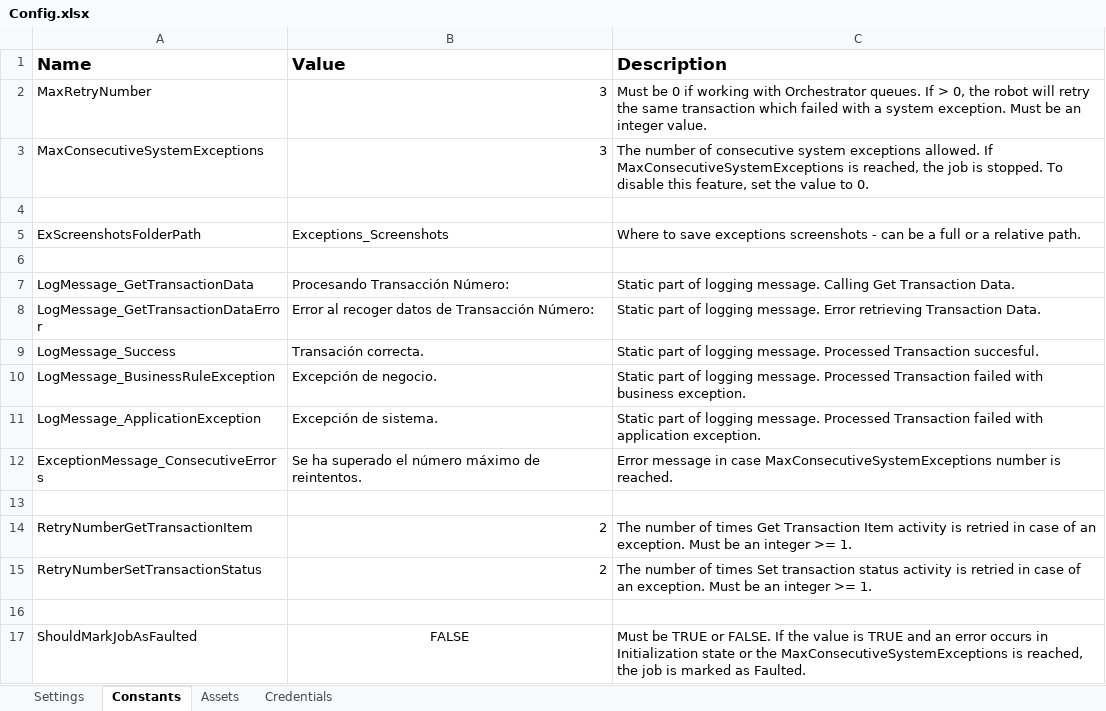
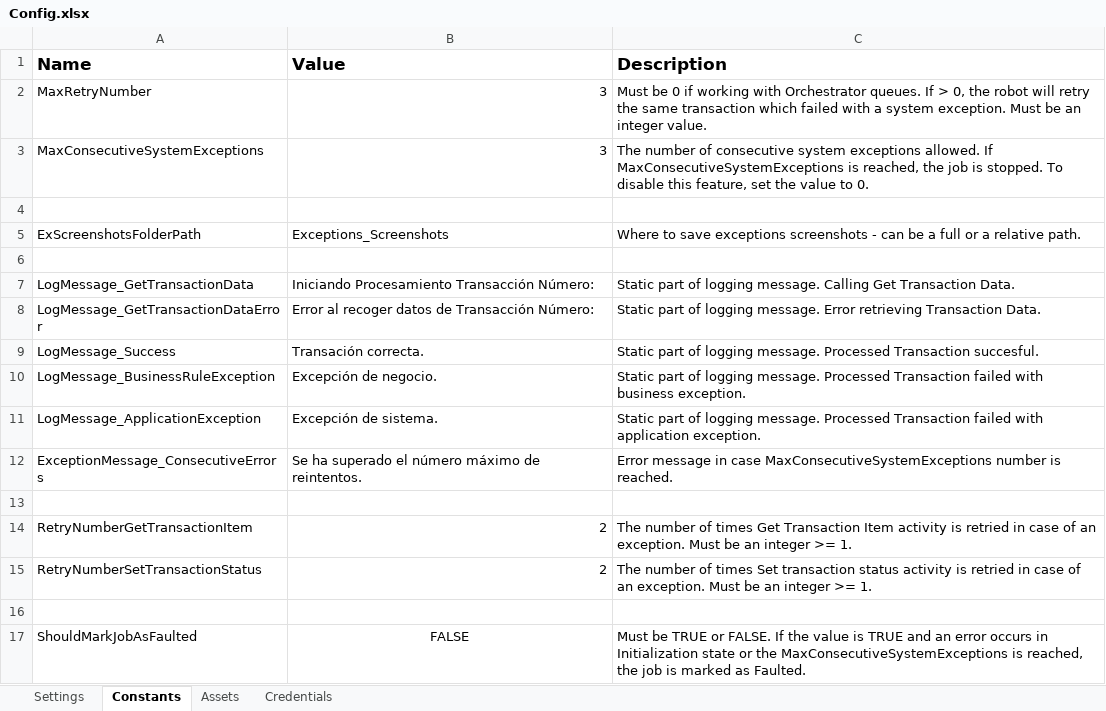
Before and after one commit to RPATechnologiesSAT/SIMETRIA_ExtraccionFreematica, an Excel workbook: Data/Config.xlsx, sheet Constants, drawn as a sheet; values as stored, in another font and other column widths than the file's, no borders; the diff names each change by its address in the sheet, - before the commit and + after, or states it on an @@ line.

```diff
--- a/Data/Config.xlsx (sheet Constants)
+++ b/Data/Config.xlsx (sheet Constants)
-B7 (Value): Procesando Transacción Número:
+B7 (Value): Iniciando Procesamiento Transacción Número:
```
Also changed, not shown: 46 other files.
